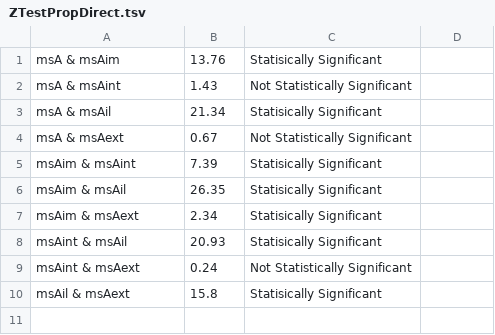
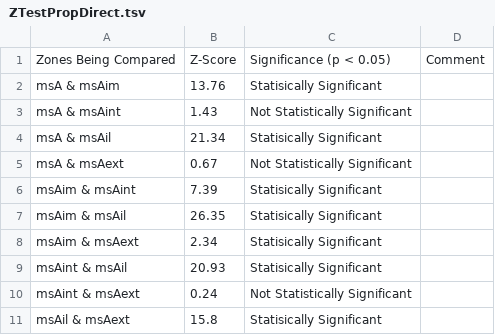
Before and after one commit to cjschu17/Thesis2016-2017, a TSV file: Data/DiscourseData/ZTestPropDirect.tsv, drawn as a sheet; the diff names each change by its address in the sheet, - before the commit and + after, or states it on an @@ line.

Commit message:
Update ZTestPropDirect.tsv

```diff
--- a/Data/DiscourseData/ZTestPropDirect.tsv
+++ b/Data/DiscourseData/ZTestPropDirect.tsv
+row 1: Zones Being Compared | Z-Score | Significance (p < 0.05) | Comment
```
